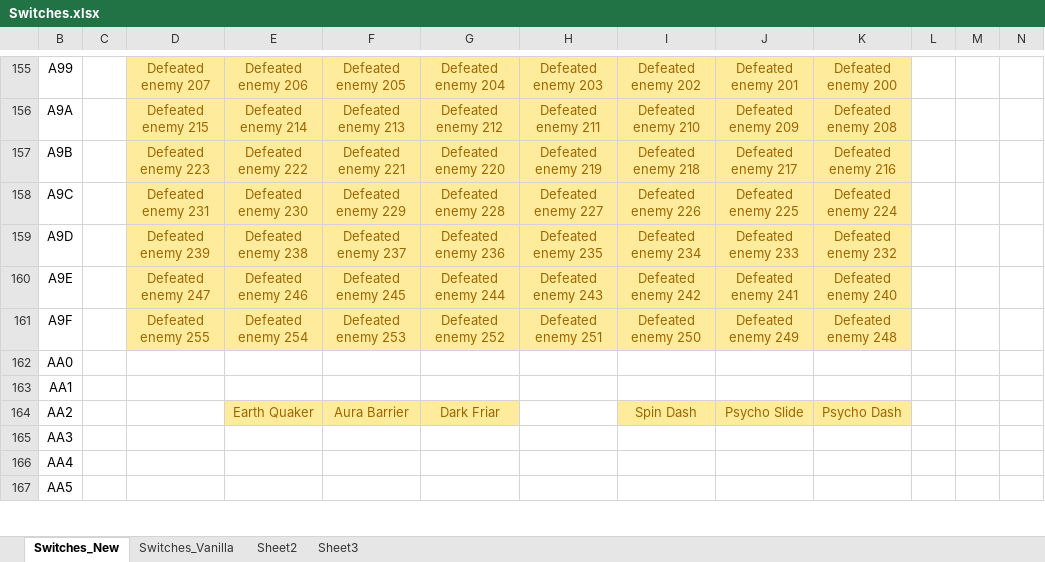
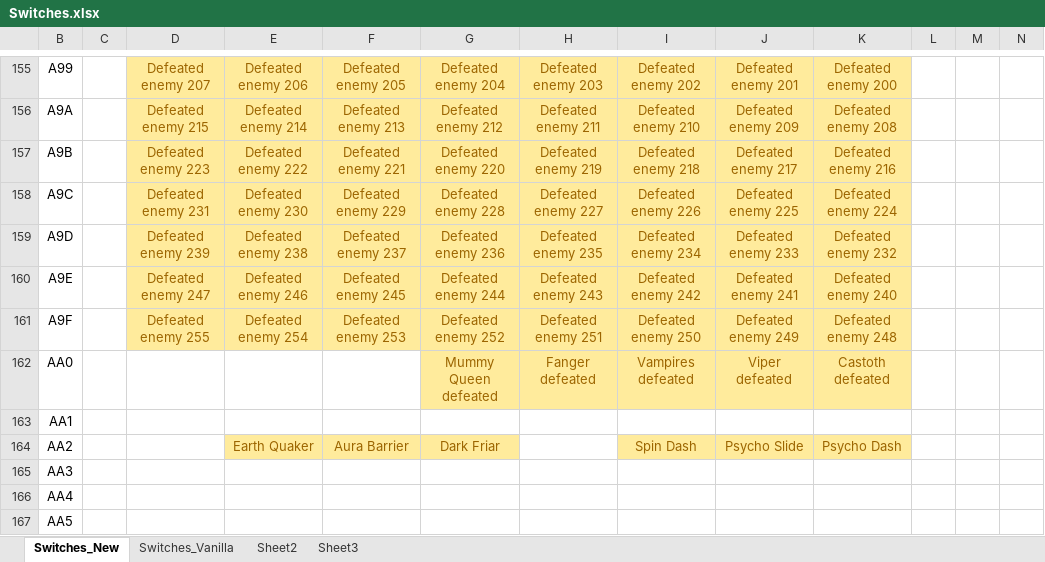
Before and after one commit to DontBaguMe/IoGR, an Excel workbook: data/Switches.xlsx, sheet Switches_New, drawn as a sheet; only a part is shown, gaps mark what is left out; values as stored, in another font and other column widths than the file's, no borders; the diff names each change by its address in the sheet, - before the commit and + after, or states it on an @@ line.

```diff
--- a/data/Switches.xlsx (sheet Switches_New)
+++ b/data/Switches.xlsx (sheet Switches_New)
-G162: (empty)
+G162: Mummy Queen defeated
-G162:K162 fill: none
+G162:K162 fill: #FFEB9C
-H162: (empty)
+H162: Fanger defeated
-I162: (empty)
+I162: Vampires defeated
-J162: (empty)
+J162: Viper defeated
-K162: (empty)
+K162: Castoth defeated
```
Also changed, not shown: 3 other files.
